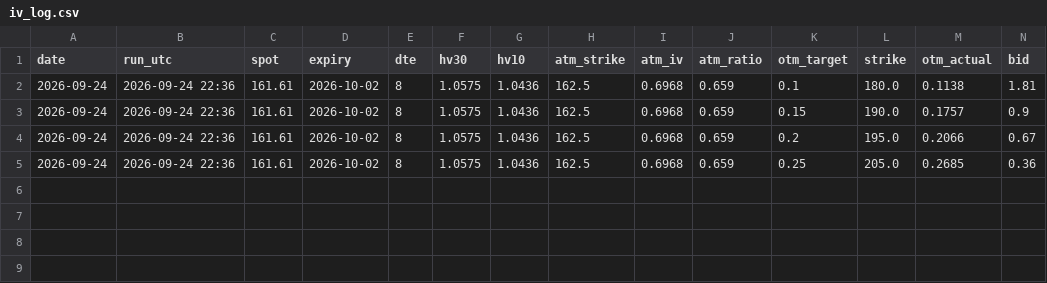
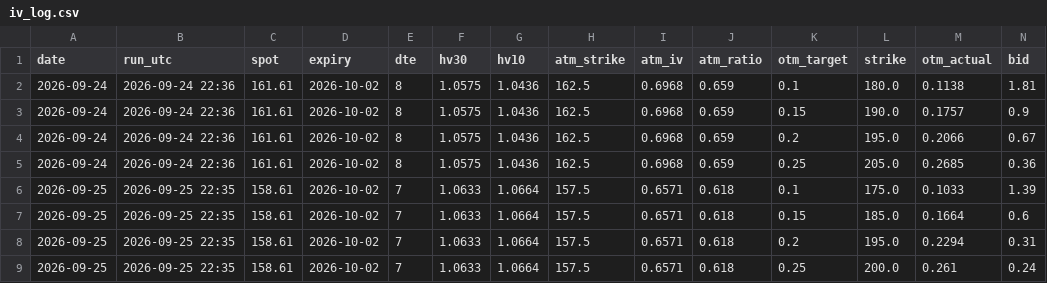
Before and after one commit to pintuwang/HMM-BTC, a CSV file: data/iv_log.csv, drawn as a sheet; only a part is shown; rows hold the shown columns only; the diff names each change by its address in the sheet, - before the commit and + after, or states it on an @@ line.

```diff
--- a/data/iv_log.csv
+++ b/data/iv_log.csv
+row 6: 2026-09-25 | 2026-09-25 22:35 | 158.61 | 2026-10-02 | 7 | 1.0633 | 1.0664 | 157.5 | 0.6571 | 0.618 | 0.1 | 175.0 | 0.1033 | 1.39
+row 7: 2026-09-25 | 2026-09-25 22:35 | 158.61 | 2026-10-02 | 7 | 1.0633 | 1.0664 | 157.5 | 0.6571 | 0.618 | 0.15 | 185.0 | 0.1664 | 0.6
+row 8: 2026-09-25 | 2026-09-25 22:35 | 158.61 | 2026-10-02 | 7 | 1.0633 | 1.0664 | 157.5 | 0.6571 | 0.618 | 0.2 | 195.0 | 0.2294 | 0.31
+row 9: 2026-09-25 | 2026-09-25 22:35 | 158.61 | 2026-10-02 | 7 | 1.0633 | 1.0664 | 157.5 | 0.6571 | 0.618 | 0.25 | 200.0 | 0.261 | 0.24
```
Also changed, not shown: 1 other file.
